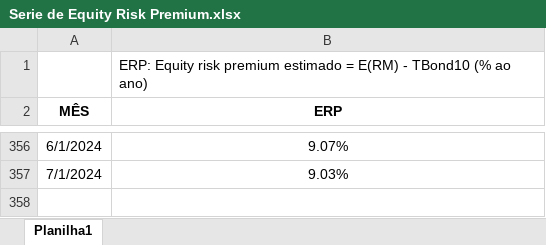
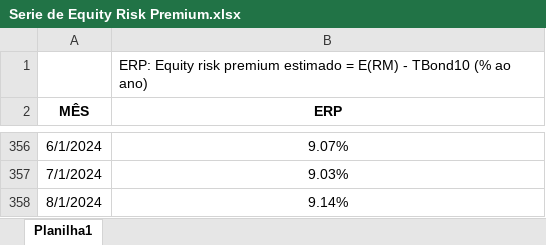
Before and after one commit to btebaldi/ERP, an Excel workbook: Database/Serie de Equity Risk Premium.xlsx, sheet Planilha1, drawn as a sheet; only a part is shown, gaps mark what is left out; values as stored, in another font and other column widths than the file's, no borders; charts and pictures not drawn; the diff names each change by its address in the sheet, - before the commit and + after, or states it on an @@ line.

```diff
--- a/Database/Serie de Equity Risk Premium.xlsx (sheet Planilha1)
+++ b/Database/Serie de Equity Risk Premium.xlsx (sheet Planilha1)
+row 358: 8/1/2024 | 9.14%
```
Also changed, not shown: charts or pictures, Database/Add In Economatica.xlsx, Database/Import_base_ERP_economatica.xlsx, 3 other files.
